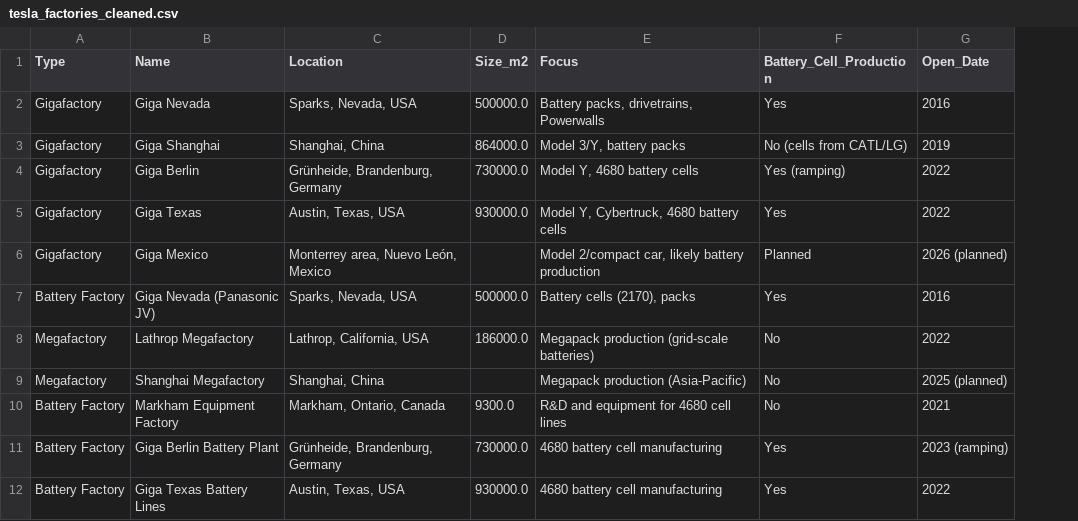
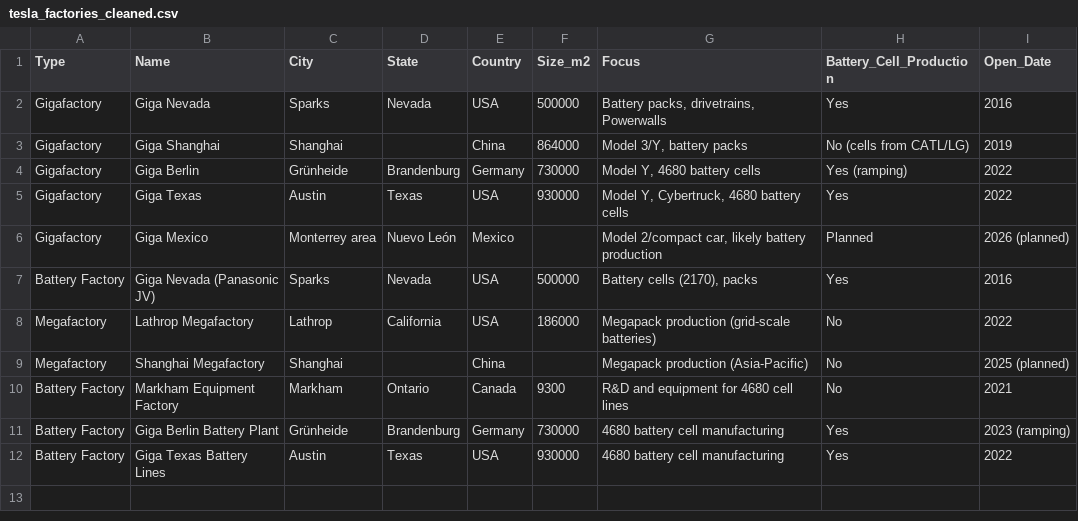
Before and after one commit to albertarnason/Projekt-1-semester, a CSV file: data/tesla_factories_cleaned.csv, drawn as a sheet; removed rows and columns are numbered as before the commit, all else as after; the diff names each change by its address in the sheet, - before the commit and + after, or states it on an @@ line.

Commit message:
Data justeringer

```diff
--- a/data/tesla_factories_cleaned.csv
+++ b/data/tesla_factories_cleaned.csv
-column C (Location), rows 2-12: Sparks, Nevada, USA | Shanghai, China | Grünheide, Brandenburg, Germany | Austin, Texas, USA | Monterrey area, Nuevo León, Mexico | Sparks, Nevada, USA | Lathrop, California, USA | Shanghai, China | Markham, Ontario, Canada | Grünheide, Brandenburg, Germany | Austin, Texas, USA
+column C (City), rows 2-12: Sparks | Shanghai | Grünheide | Austin | Monterrey area | Sparks | Lathrop | Shanghai | Markham | Grünheide | Austin
+column D (State), rows 2-12: Nevada |  | Brandenburg | Texas | Nuevo León | Nevada | California |  | Ontario | Brandenburg | Texas
+column E (Country), rows 2-12: USA | China | Germany | USA | Mexico | USA | USA | China | Canada | Germany | USA
-F2 (Size_m2): 500000.0
+F2 (Size_m2): 500000
-F3 (Size_m2): 864000.0
+F3 (Size_m2): 864000
-F4 (Size_m2): 730000.0
+F4 (Size_m2): 730000
-F5 (Size_m2): 930000.0
+F5 (Size_m2): 930000
-F7 (Size_m2): 500000.0
+F7 (Size_m2): 500000
-F8 (Size_m2): 186000.0
+F8 (Size_m2): 186000
-F10 (Size_m2): 9300.0
+F10 (Size_m2): 9300
-F11 (Size_m2): 730000.0
+F11 (Size_m2): 730000
-F12 (Size_m2): 930000.0
+F12 (Size_m2): 930000
```
Also changed, not shown: 5 other files.
